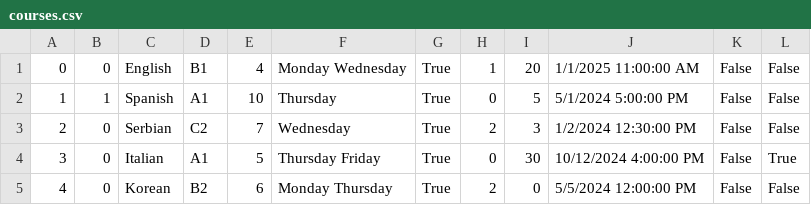
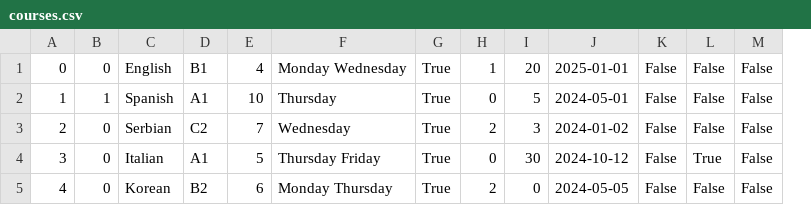
Before and after one commit to kzi-nastava/cp-usi-2024-5-a, a CSV file: LangLang/Data/courses.csv, drawn as a sheet; removed rows and columns are numbered as before the commit, all else as after; the diff names each change by its address in the sheet, - before the commit and + after, or states it on an @@ line.

Commit message:
[feat] Enable director to review graded courses and run smart system

```diff
--- a/LangLang/Data/courses.csv
+++ b/LangLang/Data/courses.csv
-column J, rows 1-5: 1/1/2025 11:00:00 AM | 5/1/2024 5:00:00 PM | 1/2/2024 12:30:00 PM | 10/12/2024 4:00:00 PM | 5/5/2024 12:00:00 PM
+column J, rows 1-5: 2025-01-01 | 2024-05-01 | 2024-01-02 | 2024-10-12 | 2024-05-05
+column M, rows 1-5: all False
```
Also changed, not shown: 11 other files.
